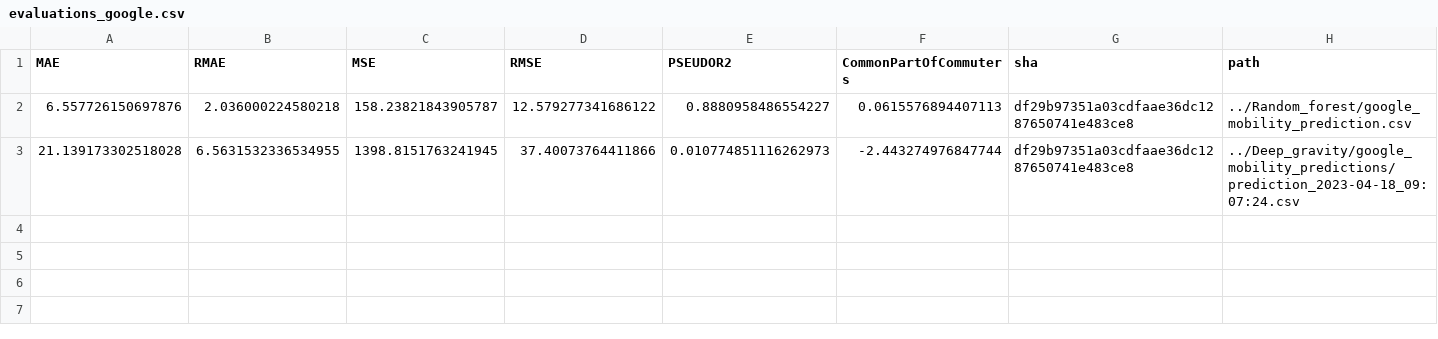
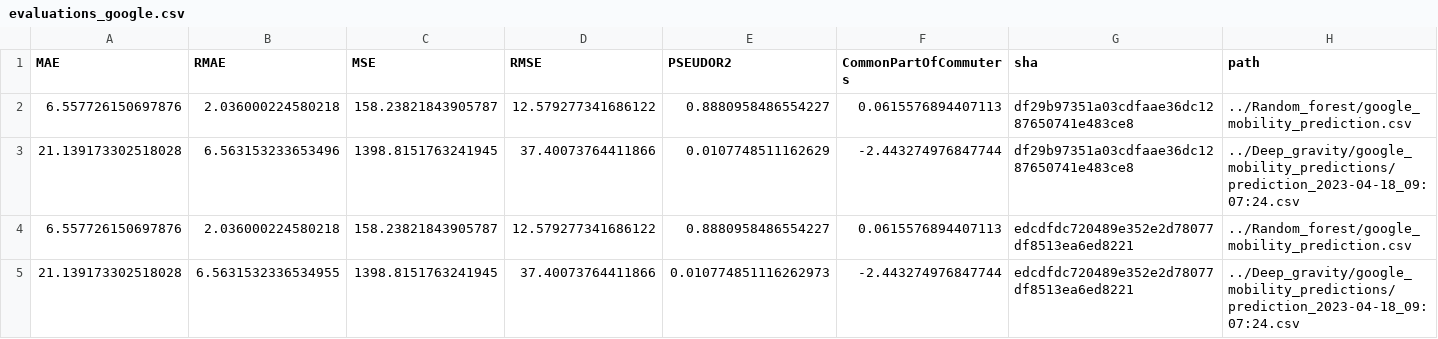
Before and after one commit to ceumicrodata/gravity-vs-ml, a CSV file: evaluations_google.csv, drawn as a sheet.

```diff
--- a/evaluations_google.csv
+++ b/evaluations_google.csv
@@ -2,2 +2,4 @@ MAE,RMAE,MSE,RMSE,PSEUDOR2,CommonPartOfCommuters,sha,path
 6.557726150697876,2.036000224580218,158.23821843905787,12.579277341686122,0.8880958486554227,0.0615576894407113,df29b97351a03cdfaae36dc1287650741e483ce8,../Random_forest/google_mobility_prediction.csv
-21.139173302518028,6.5631532336534955,1398.8151763241945,37.40073764411866,0.010774851116262973,-2.443274976847744,df29b97351a03cdfaae36dc1287650741e483ce8,../Deep_gravity/google_mobility_predictions/prediction_2023-04-18_09:07:24.csv
+21.139173302518028,6.563153233653496,1398.8151763241945,37.40073764411866,0.0107748511162629,-2.443274976847744,df29b97351a03cdfaae36dc1287650741e483ce8,../Deep_gravity/google_mobility_predictions/prediction_2023-04-18_09:07:24.csv
+6.557726150697876,2.036000224580218,158.23821843905787,12.579277341686122,0.8880958486554227,0.0615576894407113,edcdfdc720489e352e2d78077df8513ea6ed8221,../Random_forest/google_mobility_prediction.csv
+21.139173302518028,6.5631532336534955,1398.8151763241945,37.40073764411866,0.010774851116262973,-2.443274976847744,edcdfdc720489e352e2d78077df8513ea6ed8221,../Deep_gravity/google_mobility_predictions/prediction_2023-04-18_09:07:24.csv
```
Also changed, not shown: evaluations_geods.csv, evaluations_trade.csv.
